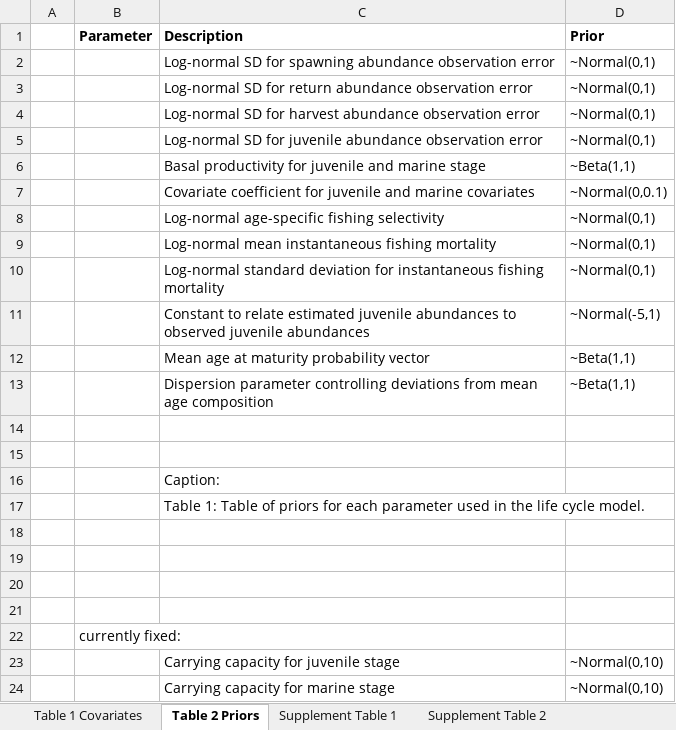
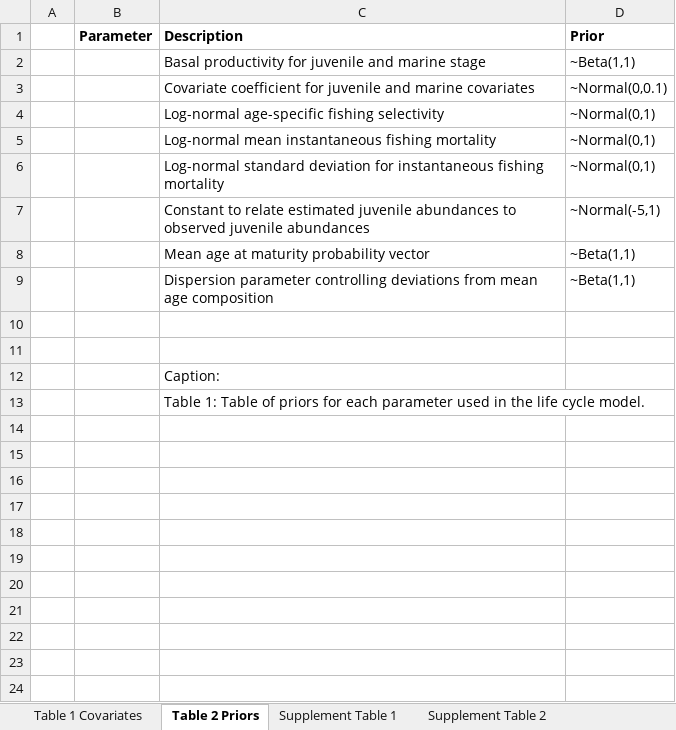
Before and after one commit to genoa-sullaway/Yukon-Chum-IPM, an Excel workbook: writing/Manuscript_Tables.xlsx, sheet Table 2 Priors, drawn as a sheet; values as stored, in another font and other column widths than the file's, no borders; charts and pictures not drawn; the diff names each change by its address in the sheet, - before the commit and + after, or states it on an @@ line.

```diff
--- a/writing/Manuscript_Tables.xlsx (sheet Table 2 Priors)
+++ b/writing/Manuscript_Tables.xlsx (sheet Table 2 Priors)
-row 2:  |  | Log-normal SD for spawning abundance observation error | ~Normal(0,1)
-row 3:  |  | Log-normal SD for return abundance observation error | ~Normal(0,1)
-row 4:  |  | Log-normal SD for harvest abundance observation error | ~Normal(0,1)
-row 5:  |  | Log-normal SD for juvenile abundance observation error | ~Normal(0,1)
-row 18: (empty)
-row 19: (empty)
-row 20: (empty)
-row 21: (empty)
-row 22:  | currently fixed:
-row 23:  |  | Carrying capacity for juvenile stage | ~Normal(0,10)
-row 24:  |  | Carrying capacity for marine stage | ~Normal(0,10)
```
Also changed, not shown: sheet Supplement Table 2, sheet Table 1 Covariates, charts or pictures, 17 other files.
